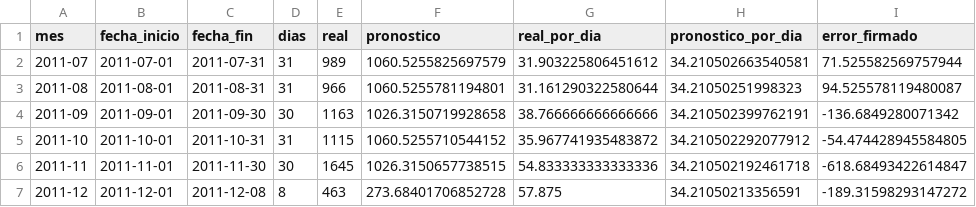
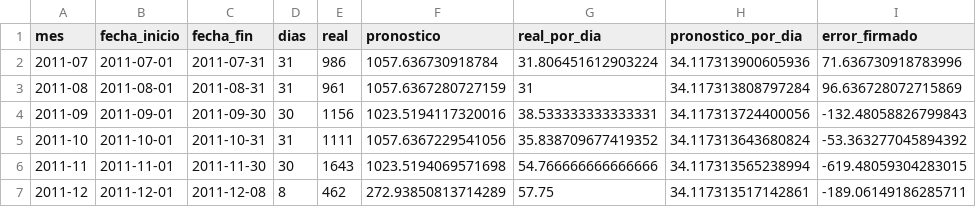
Before and after one commit to SSIsa14/contando-clientes-btyd, a CSV file: resultados/retail_mensual.csv, drawn as a sheet.

```diff
--- a/resultados/retail_mensual.csv
+++ b/resultados/retail_mensual.csv
@@ -1,7 +1,7 @@
 mes,fecha_inicio,fecha_fin,dias,real,pronostico,real_por_dia,pronostico_por_dia,error_firmado
-2011-07,2011-07-01,2011-07-31,31,989,1060.5255825697579,31.903225806451612,34.210502663540581,71.525582569757944
-2011-08,2011-08-01,2011-08-31,31,966,1060.5255781194801,31.161290322580644,34.21050251998323,94.525578119480087
-2011-09,2011-09-01,2011-09-30,30,1163,1026.3150719928658,38.766666666666666,34.210502399762191,-136.6849280071342
-2011-10,2011-10-01,2011-10-31,31,1115,1060.5255710544152,35.967741935483872,34.210502292077912,-54.474428945584805
-2011-11,2011-11-01,2011-11-30,30,1645,1026.3150657738515,54.833333333333336,34.210502192461718,-618.68493422614847
-2011-12,2011-12-01,2011-12-08,8,463,273.68401706852728,57.875,34.21050213356591,-189.31598293147272
+2011-07,2011-07-01,2011-07-31,31,986,1057.636730918784,31.806451612903224,34.117313900605936,71.636730918783996
+2011-08,2011-08-01,2011-08-31,31,961,1057.6367280727159,31,34.117313808797284,96.636728072715869
+2011-09,2011-09-01,2011-09-30,30,1156,1023.5194117320016,38.533333333333331,34.117313724400056,-132.48058826799843
+2011-10,2011-10-01,2011-10-31,31,1111,1057.6367229541056,35.838709677419352,34.117313643680824,-53.363277045894392
+2011-11,2011-11-01,2011-11-30,30,1643,1023.5194069571698,54.766666666666666,34.117313565238994,-619.48059304283015
+2011-12,2011-12-01,2011-12-08,8,462,272.93850813714289,57.75,34.117313517142861,-189.06149186285711
```
Also changed, not shown: resultados/bootstrap_cdnow.csv, resultados/retail_clientes.csv, 49 other files.
